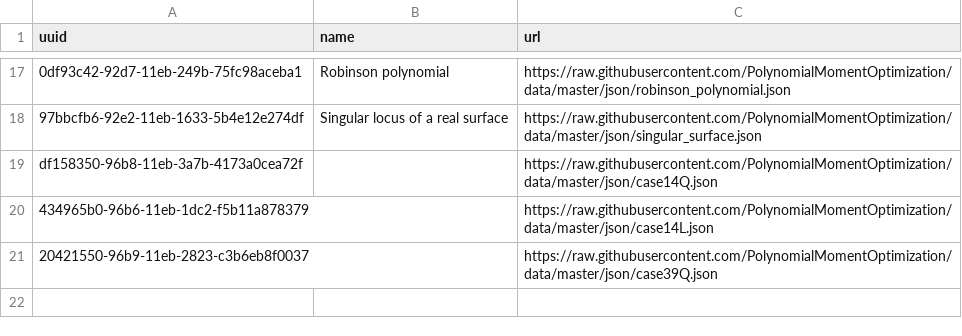
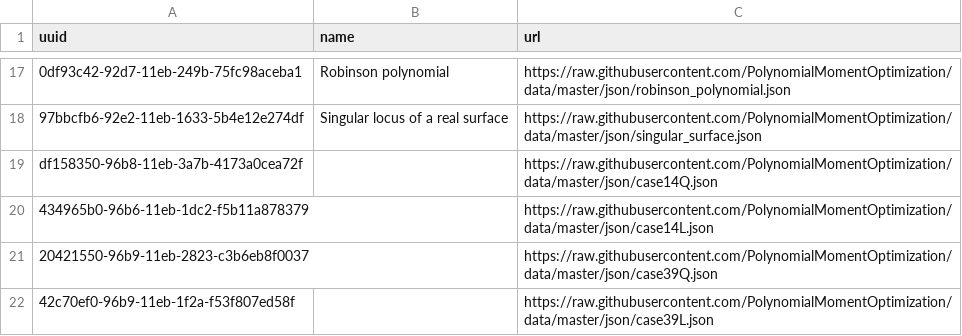
Before and after one commit to PolynomialMomentOptimization/data, a CSV file: registries/index-pmo.csv, drawn as a sheet; only a part is shown, gaps mark what is left out.

Commit message:
add to index case39L.json

```diff
--- a/registries/index-pmo.csv
+++ b/registries/index-pmo.csv
@@ -21 +21,2 @@ df158350-96b8-11eb-3a7b-4173a0cea72f,,https://raw.githubusercontent.com/Polynomi
 20421550-96b9-11eb-2823-c3b6eb8f0037,,https://raw.githubusercontent.com/PolynomialMomentOptimization/data/master/json/case39Q.json
+42c70ef0-96b9-11eb-1f2a-f53f807ed58f,,https://raw.githubusercontent.com/PolynomialMomentOptimization/data/master/json/case39L.json
```
